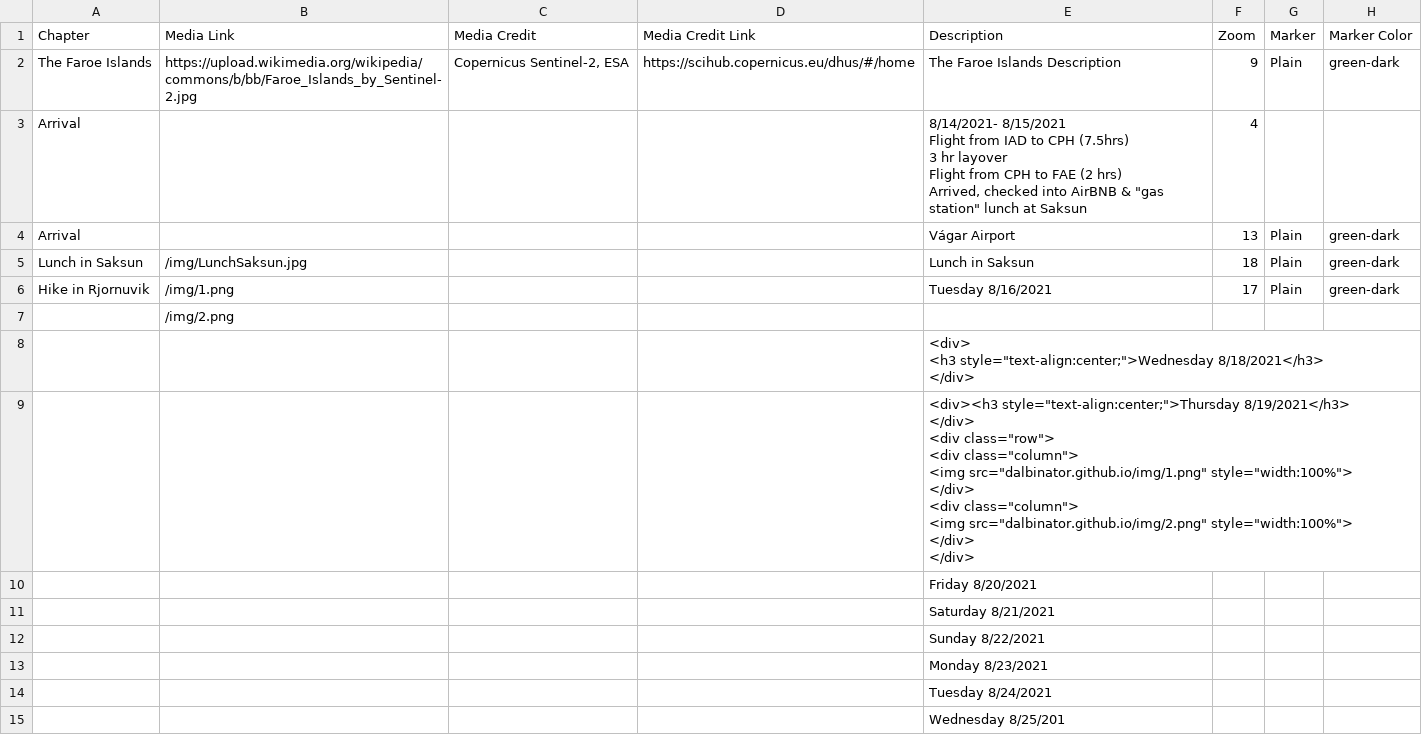
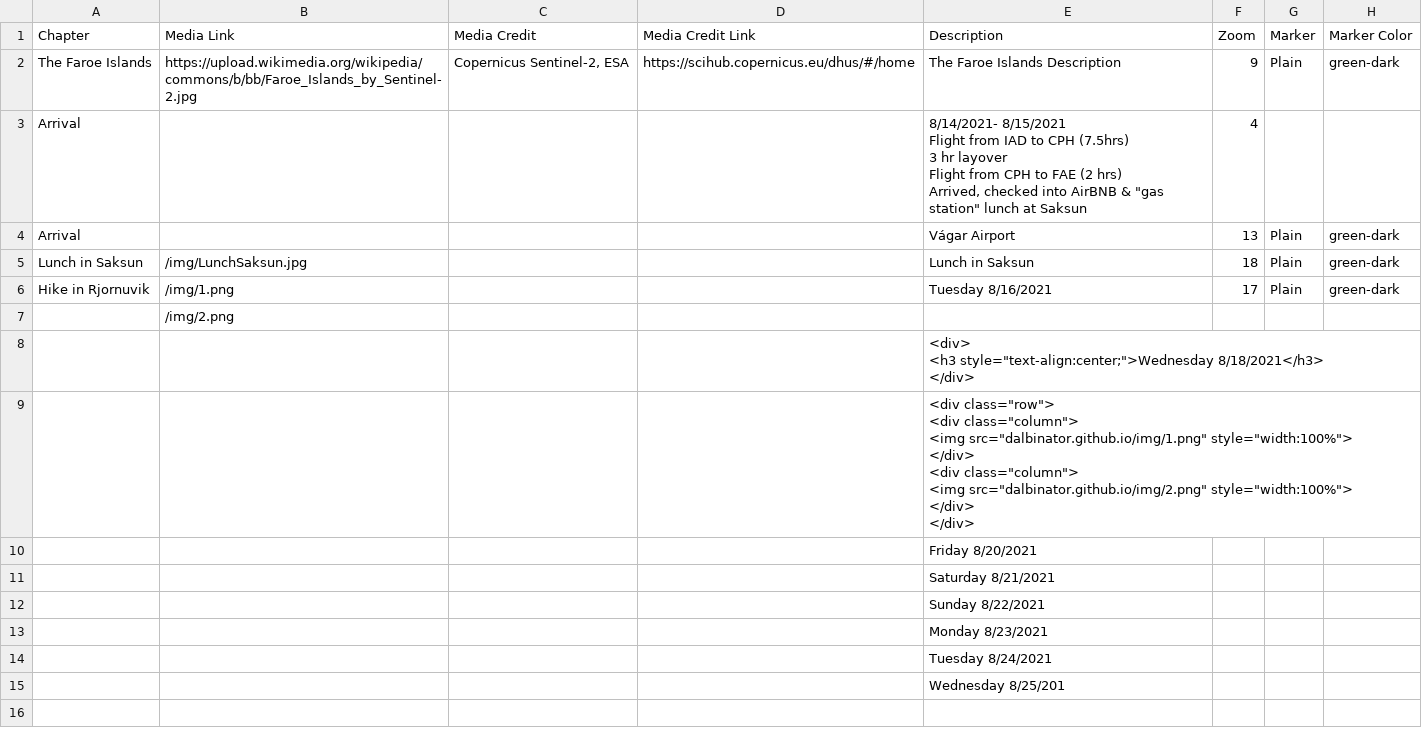
Before and after one commit to Dalbinator/Dalbinator.github.io, a CSV file: csv/Chapters.csv, drawn as a sheet; only a part is shown; ↵ is a line break in a cell; the diff names each change by its address in the sheet, - before the commit and + after, or states it on an @@ line.

Commit message:
Update Chapters.csv

```diff
--- a/csv/Chapters.csv
+++ b/csv/Chapters.csv
-E9 (Description): <div><h3 style="text-align:center;">Thursday 8/19/2021</h3> ↵ </div> ↵ <div class="row">…
+E9 (Description): <div class="row">…
```
